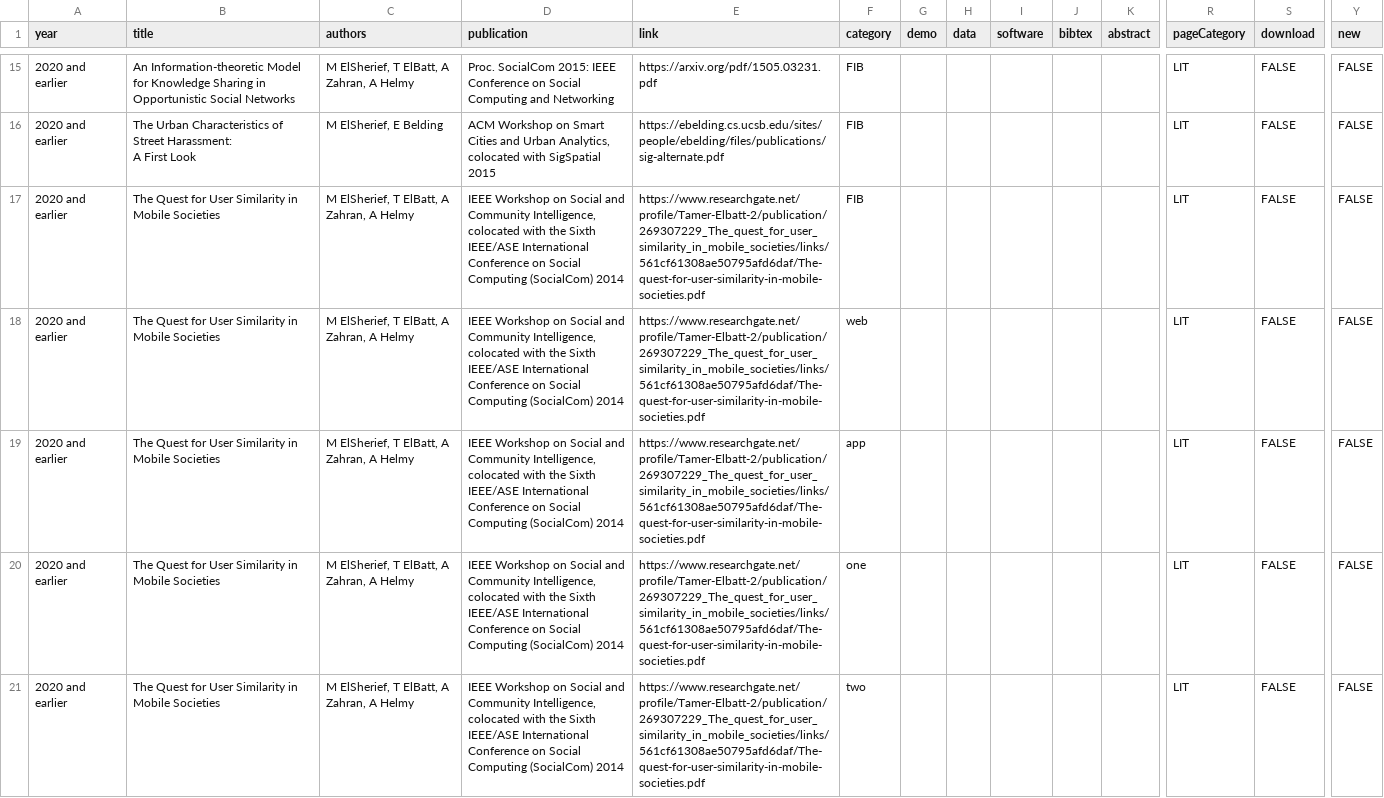
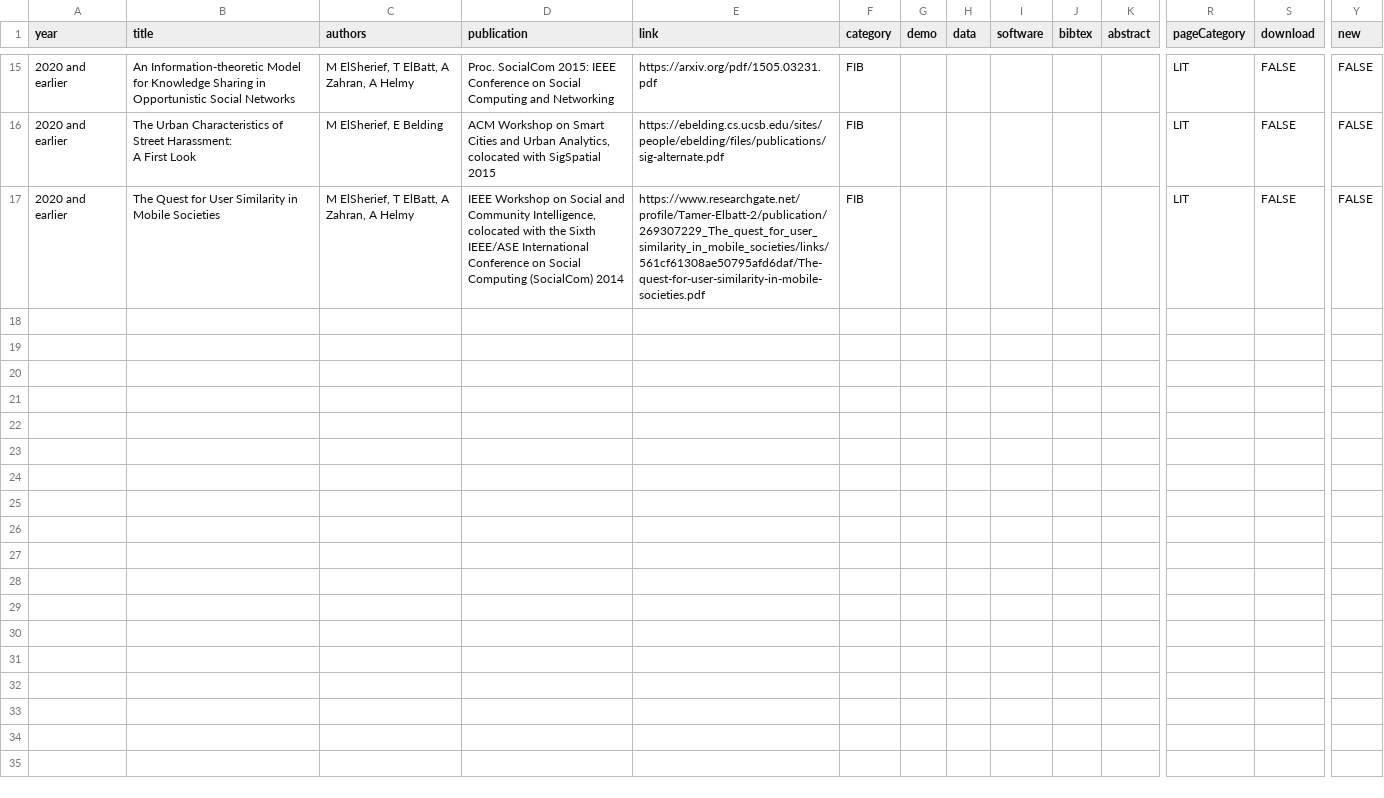
Before and after one commit to PICT-ACM-Student-Chapter/UCSD-Lab-Website, a CSV file: data/publications.csv, drawn as a sheet; only a part is shown, gaps mark what is left out; rows hold the shown columns only; the diff names each change by its address in the sheet, - before the commit and + after, or states it on an @@ line.

Commit message:
added dropdown to publications

```diff
--- a/data/publications.csv
+++ b/data/publications.csv
-row 18: 2020 and earlier | The Quest for User Similarity in Mobile Societies | M ElSherief, T ElBatt, A Zahran, A Helmy | IEEE Workshop on Social and Community Intelligence, colocated with the Sixth IEEE/ASE International Conference on Social Computing (SocialCom) 2014 | https://www.researchgate.net/profile/Tamer-Elbatt-2/publication/269307229_The_quest_for_user_similarity_in_mobile_societies/links/561cf61308ae50795afd6daf/The-quest-for-user-similarity-in-mobile-societies.pdf | web |  |  |  |  |  | LIT | FALSE | FALSE
-row 19: 2020 and earlier | The Quest for User Similarity in Mobile Societies | M ElSherief, T ElBatt, A Zahran, A Helmy | IEEE Workshop on Social and Community Intelligence, colocated with the Sixth IEEE/ASE International Conference on Social Computing (SocialCom) 2014 | https://www.researchgate.net/profile/Tamer-Elbatt-2/publication/269307229_The_quest_for_user_similarity_in_mobile_societies/links/561cf61308ae50795afd6daf/The-quest-for-user-similarity-in-mobile-societies.pdf | app |  |  |  |  |  | LIT | FALSE | FALSE
-row 20: 2020 and earlier | The Quest for User Similarity in Mobile Societies | M ElSherief, T ElBatt, A Zahran, A Helmy | IEEE Workshop on Social and Community Intelligence, colocated with the Sixth IEEE/ASE International Conference on Social Computing (SocialCom) 2014 | https://www.researchgate.net/profile/Tamer-Elbatt-2/publication/269307229_The_quest_for_user_similarity_in_mobile_societies/links/561cf61308ae50795afd6daf/The-quest-for-user-similarity-in-mobile-societies.pdf | one |  |  |  |  |  | LIT | FALSE | FALSE
-row 21: 2020 and earlier | The Quest for User Similarity in Mobile Societies | M ElSherief, T ElBatt, A Zahran, A Helmy | IEEE Workshop on Social and Community Intelligence, colocated with the Sixth IEEE/ASE International Conference on Social Computing (SocialCom) 2014 | https://www.researchgate.net/profile/Tamer-Elbatt-2/publication/269307229_The_quest_for_user_similarity_in_mobile_societies/links/561cf61308ae50795afd6daf/The-quest-for-user-similarity-in-mobile-societies.pdf | two |  |  |  |  |  | LIT | FALSE | FALSE
```
Also changed, not shown: 2 other files.
